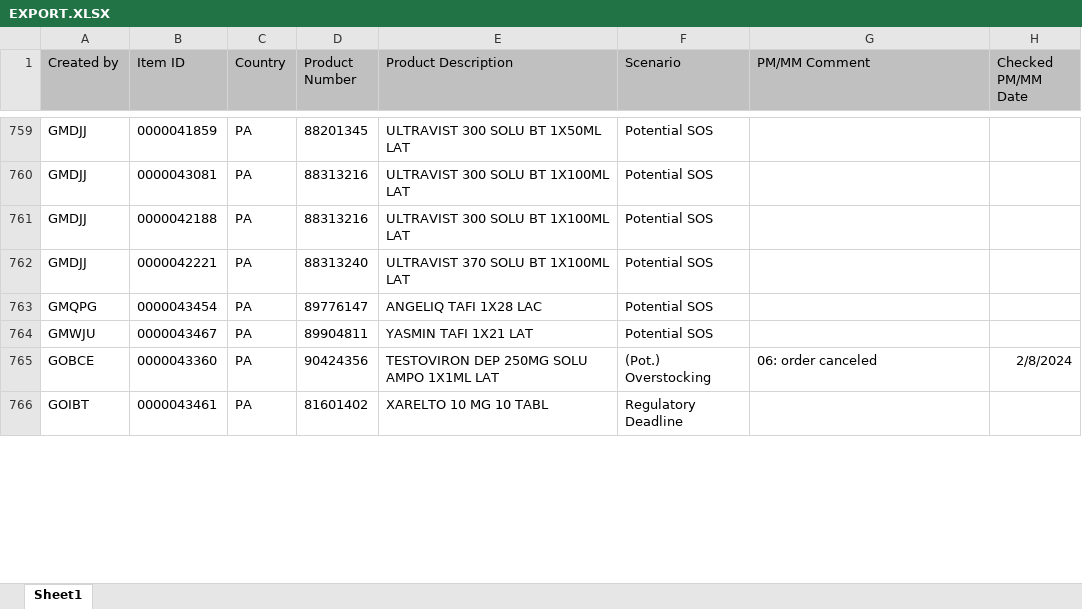
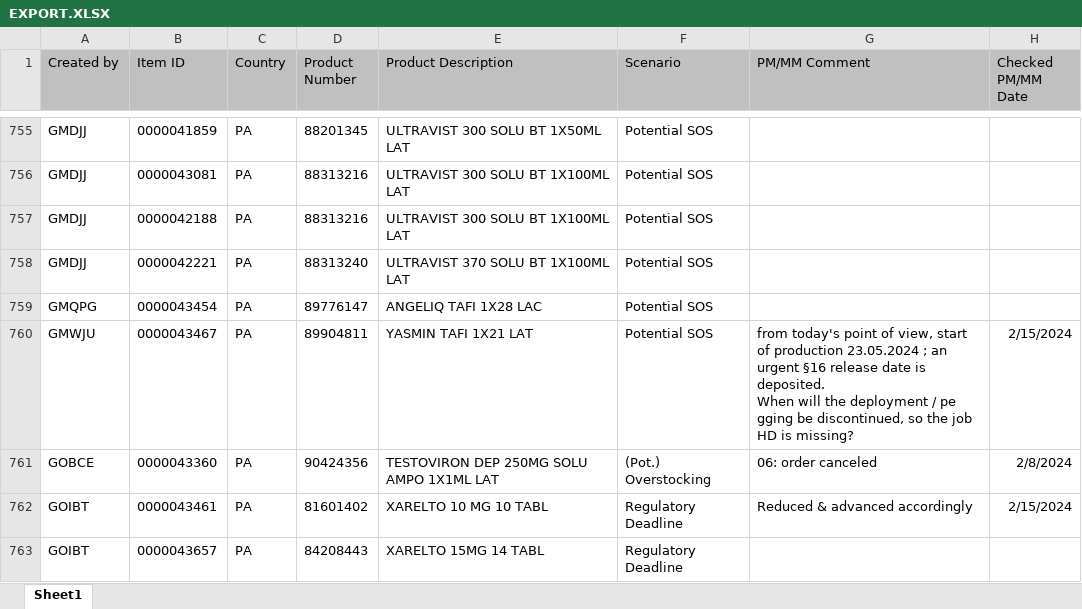
Before and after one commit to janphoenix/rct2, an Excel workbook: EXPORT.XLSX, sheet Sheet1, drawn as a sheet; only a part is shown, gaps mark what is left out; values as stored, in another font and other column widths than the file's, no borders; addresses are those after the commit; ↵ is a line break in a cell; the diff covers the shown part only; the diff names each change by its address in the sheet, - before the commit and + after, or states it on an @@ line.

Commit message:
rct upload today - john r.

```diff
--- a/EXPORT.XLSX (sheet Sheet1)
+++ b/EXPORT.XLSX (sheet Sheet1)
-G760 (PM/MM Comment): (empty)
+G760 (PM/MM Comment): from today's point of view, start of production 23.05.2024 ; an urgent §16 release date is deposited. ↵ When will the deployment / pe gging be discontinued, so the job HD is missing?
-H760 (Checked PM/MM Date): (empty)
+H760 (Checked PM/MM Date): 2/15/2024
-G762 (PM/MM Comment): (empty)
+G762 (PM/MM Comment): Reduced & advanced accordingly
-H762 (Checked PM/MM Date): (empty)
+H762 (Checked PM/MM Date): 2/15/2024
+row 763: GOIBT | 0000043657 | PA | 84208443 | XARELTO 15MG 14 TABL | Regulatory Deadline
```
Also changed, not shown: 9 added rows, 18 removed rows and 123 edited cells elsewhere in this sheet.
